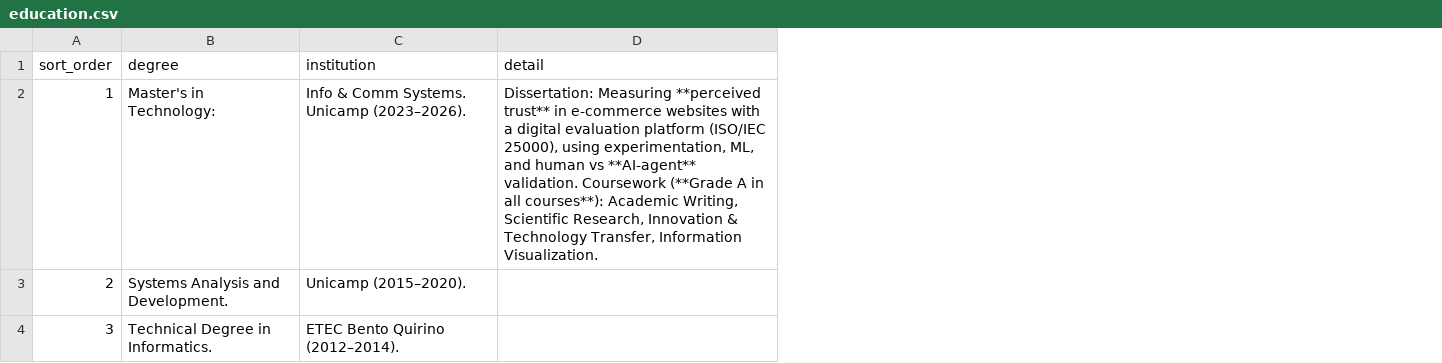
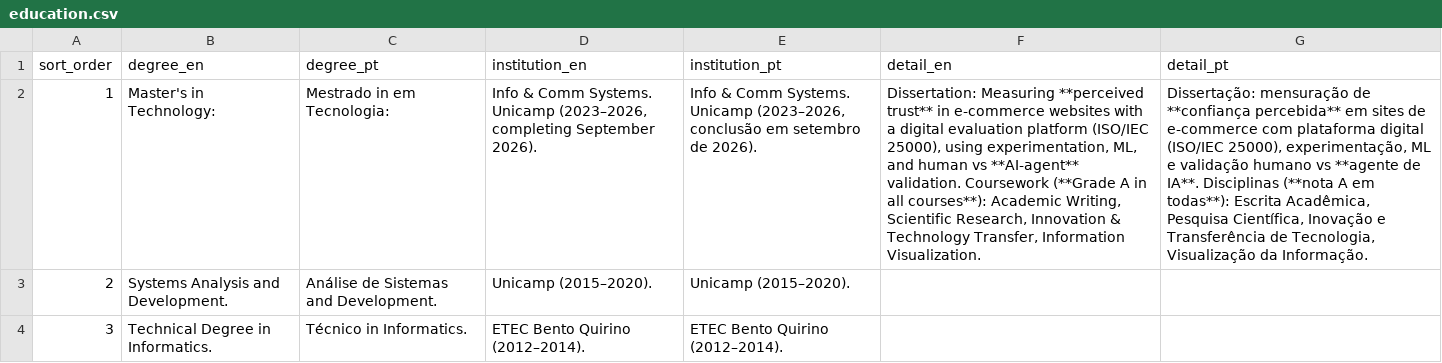
Before and after one commit to duducm2/my-personal-repo, a CSV file: my-data/canonical/education.csv, drawn as a sheet; addresses are those after the commit; the diff names each change by its address in the sheet, - before the commit and + after, or states it on an @@ line.

```diff
--- a/my-data/canonical/education.csv
+++ b/my-data/canonical/education.csv
+column C (degree_pt), rows 2-4: Mestrado in em Tecnologia: | Análise de Sistemas and Development. | Técnico in Informatics.
+column E (institution_pt), rows 2-4: Info & Comm Systems. Unicamp (2023–2026, conclusão em setembro de 2026). | Unicamp (2015–2020). | ETEC Bento Quirino (2012–2014).
+column G (detail_pt), row 2: Dissertação: mensuração de **confiança percebida** em sites de e-commerce com plataforma digital (ISO/IEC 25000), experimentação, ML e validação humano vs **agente de IA**. Disciplinas (**nota A em todas**): Escrita Acadêmica, Pesquisa Científica, Inovação e Transferência de Tecnologia, Visualização da Informação.
-B1: degree
+B1: degree_en
-D1: institution
+D1: institution_en
-F1: detail
+F1: detail_en
-D2 (institution_en): …Systems. Unicamp (2023–2026).
+D2 (institution_en): …Systems. Unicamp (2023–2026, completing September 2026).
```
Also changed, not shown: my-data/canonical/experience.csv, my-data/canonical/experience_bullets.csv, 24 other files.
